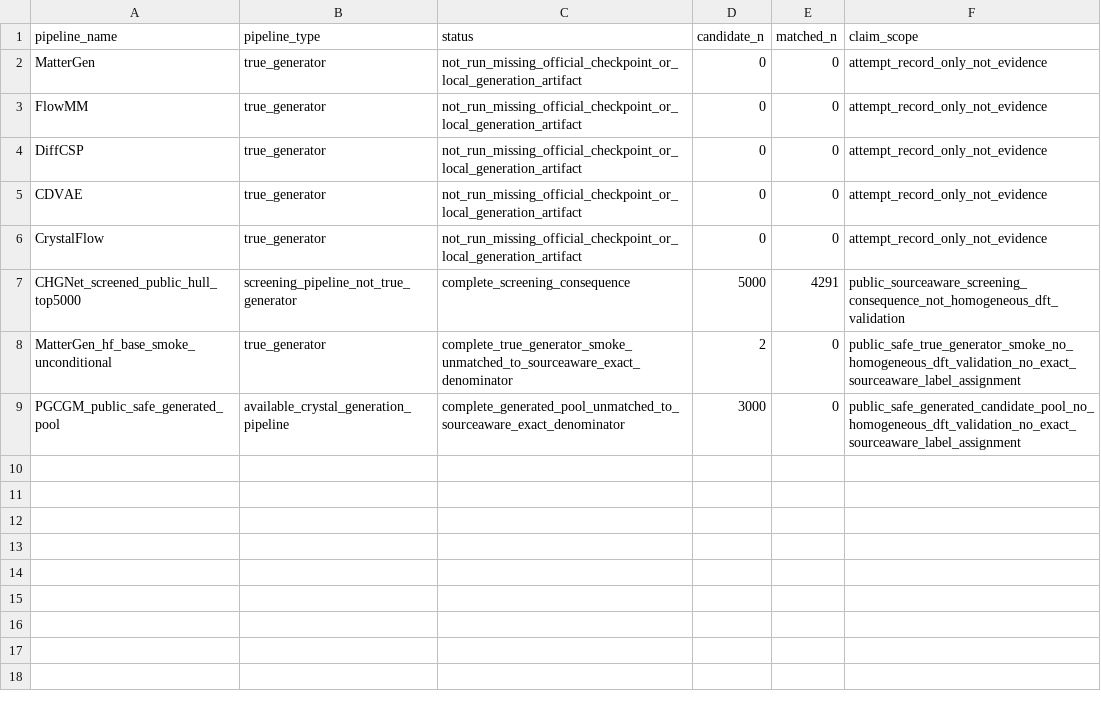
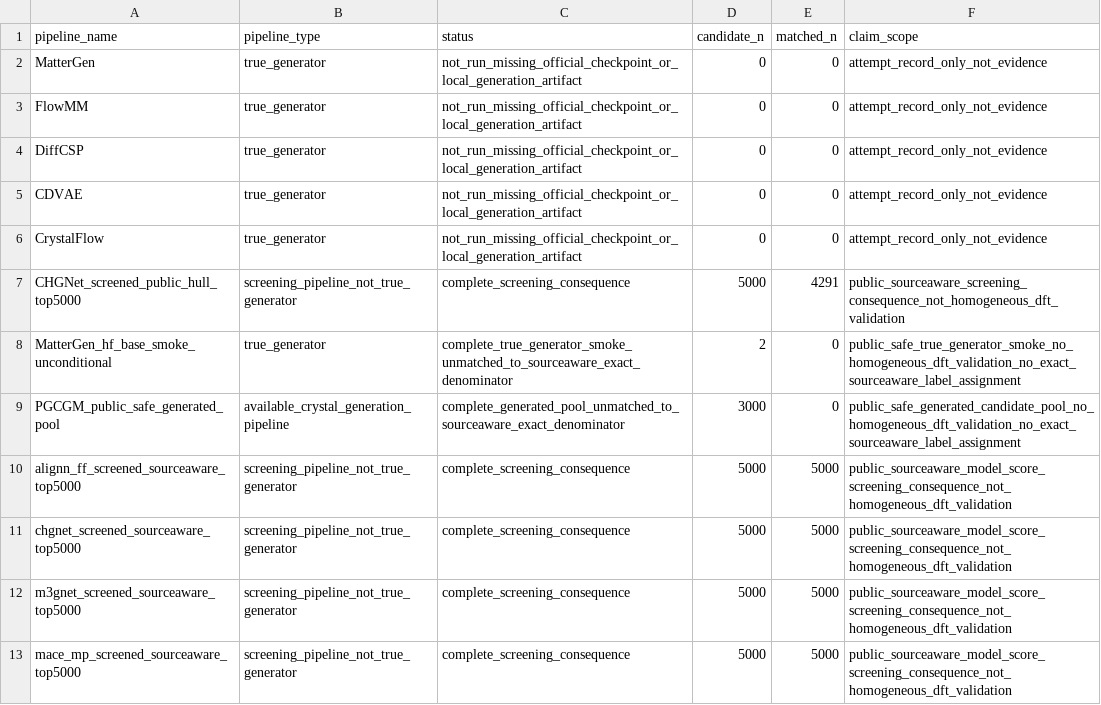
Before and after one commit to Marchematics/materials-stability-label-discordance, a CSV file: outputs/phase2_v1/generative/generated_candidate_inventory.csv, drawn as a sheet.

```diff
--- a/outputs/phase2_v1/generative/generated_candidate_inventory.csv
+++ b/outputs/phase2_v1/generative/generated_candidate_inventory.csv
@@ -9 +9,5 @@ MatterGen_hf_base_smoke_unconditional,true_generator,complete_true_generator_smo
 PGCGM_public_safe_generated_pool,available_crystal_generation_pipeline,complete_generated_pool_unmatched_to_sourceaware_exact_denominator,3000,0,public_safe_generated_candidate_pool_no_homogeneous_dft_validation_no_exact_sourceaware_label_assignment
+alignn_ff_screened_sourceaware_top5000,screening_pipeline_not_true_generator,complete_screening_consequence,5000,5000,public_sourceaware_model_score_screening_consequence_not_homogeneous_dft_validation
+chgnet_screened_sourceaware_top5000,screening_pipeline_not_true_generator,complete_screening_consequence,5000,5000,public_sourceaware_model_score_screening_consequence_not_homogeneous_dft_validation
+m3gnet_screened_sourceaware_top5000,screening_pipeline_not_true_generator,complete_screening_consequence,5000,5000,public_sourceaware_model_score_screening_consequence_not_homogeneous_dft_validation
+mace_mp_screened_sourceaware_top5000,screening_pipeline_not_true_generator,complete_screening_consequence,5000,5000,public_sourceaware_model_score_screening_consequence_not_homogeneous_dft_validation
```
Also changed, not shown: outputs/phase2_v1/figure_source_data/fig5_generated_consequence.csv, outputs/phase2_v1/generative/candidate_source_search_audit.csv, 29 other files.
